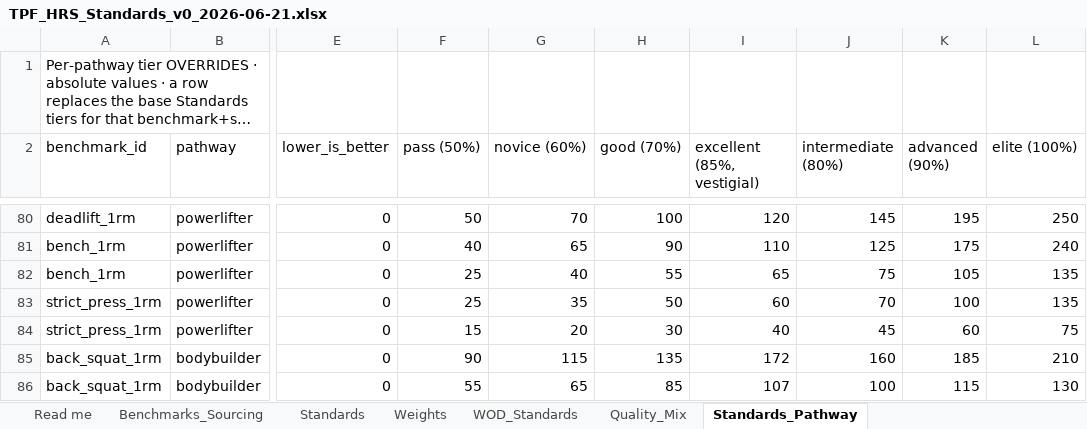
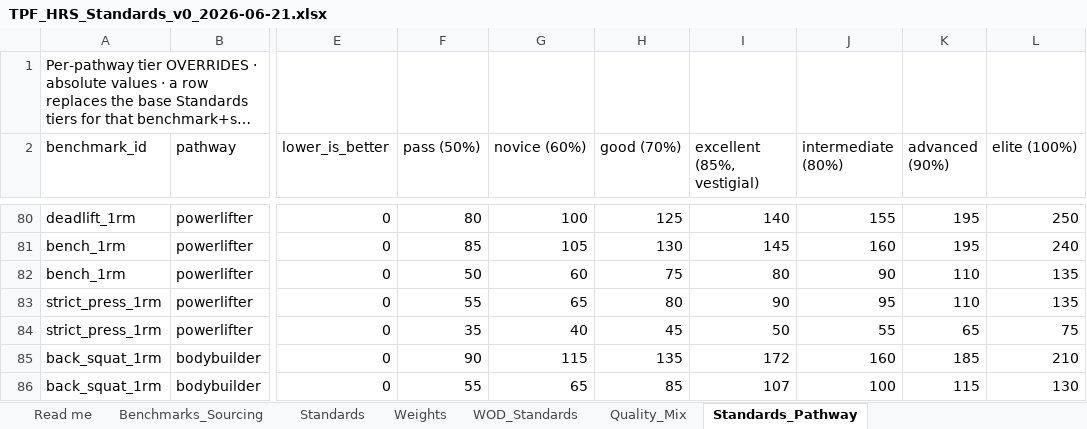
Before and after one commit to TGW7/TPFBenchmark, an Excel workbook: config/standards/TPF_HRS_Standards_v0_2026-06-21.xlsx, sheet Standards_Pathway, drawn as a sheet; only a part is shown, gaps mark what is left out; long unchanged cells end in …; values as stored, in another font and other column widths than the file's, no borders; the diff covers the shown part only; the diff names each change by its address in the sheet, - before the commit and + after, or states it on an @@ line.

```diff
--- a/config/standards/TPF_HRS_Standards_v0_2026-06-21.xlsx (sheet Standards_Pathway)
+++ b/config/standards/TPF_HRS_Standards_v0_2026-06-21.xlsx (sheet Standards_Pathway)
-F80 (pass (50%)): 50
+F80 (pass (50%)): 80
-G80 (novice (60%)): 70
+G80 (novice (60%)): 100
-H80 (good (70%)): 100
+H80 (good (70%)): 125
-I80 (excellent (85%, vestigial)): 120
+I80 (excellent (85%, vestigial)): 140
-J80 (intermediate (80%)): 145
+J80 (intermediate (80%)): 155
-F81 (pass (50%)): 40
+F81 (pass (50%)): 85
-G81 (novice (60%)): 65
+G81 (novice (60%)): 105
-H81 (good (70%)): 90
+H81 (good (70%)): 130
-I81 (excellent (85%, vestigial)): 110
+I81 (excellent (85%, vestigial)): 145
-J81 (intermediate (80%)): 125
+J81 (intermediate (80%)): 160
-K81 (advanced (90%)): 175
+K81 (advanced (90%)): 195
-F82 (pass (50%)): 25
+F82 (pass (50%)): 50
-G82 (novice (60%)): 40
+G82 (novice (60%)): 60
-H82 (good (70%)): 55
+H82 (good (70%)): 75
-I82 (excellent (85%, vestigial)): 65
+I82 (excellent (85%, vestigial)): 80
-J82 (intermediate (80%)): 75
+J82 (intermediate (80%)): 90
-K82 (advanced (90%)): 105
+K82 (advanced (90%)): 110
-F83 (pass (50%)): 25
+F83 (pass (50%)): 55
-G83 (novice (60%)): 35
+G83 (novice (60%)): 65
-H83 (good (70%)): 50
+H83 (good (70%)): 80
-I83 (excellent (85%, vestigial)): 60
+I83 (excellent (85%, vestigial)): 90
-J83 (intermediate (80%)): 70
+J83 (intermediate (80%)): 95
-K83 (advanced (90%)): 100
+K83 (advanced (90%)): 110
-F84 (pass (50%)): 15
+F84 (pass (50%)): 35
-G84 (novice (60%)): 20
+G84 (novice (60%)): 40
-H84 (good (70%)): 30
+H84 (good (70%)): 45
-I84 (excellent (85%, vestigial)): 40
+I84 (excellent (85%, vestigial)): 50
-J84 (intermediate (80%)): 45
+J84 (intermediate (80%)): 55
-K84 (advanced (90%)): 60
+K84 (advanced (90%)): 65
```
Also changed, not shown: 30 edited cells elsewhere in this sheet, sheet Benchmarks_Sourcing, 2 other files.
